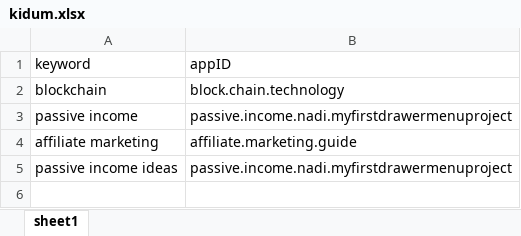
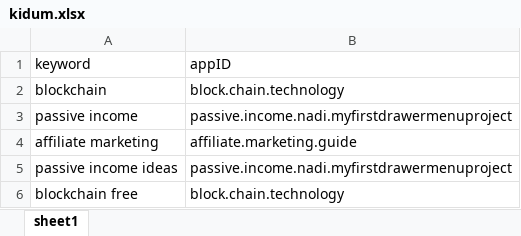
Before and after one commit to sugarderryfire/awsMultiThreadSheet, an Excel workbook: kidum.xlsx, sheet sheet1, drawn as a sheet; values as stored, in another font and other column widths than the file's, no borders; the diff names each change by its address in the sheet, - before the commit and + after, or states it on an @@ line.

Commit message:
Add files via upload

```diff
--- a/kidum.xlsx (sheet sheet1)
+++ b/kidum.xlsx (sheet sheet1)
+row 6: blockchain free | block.chain.technology
```
